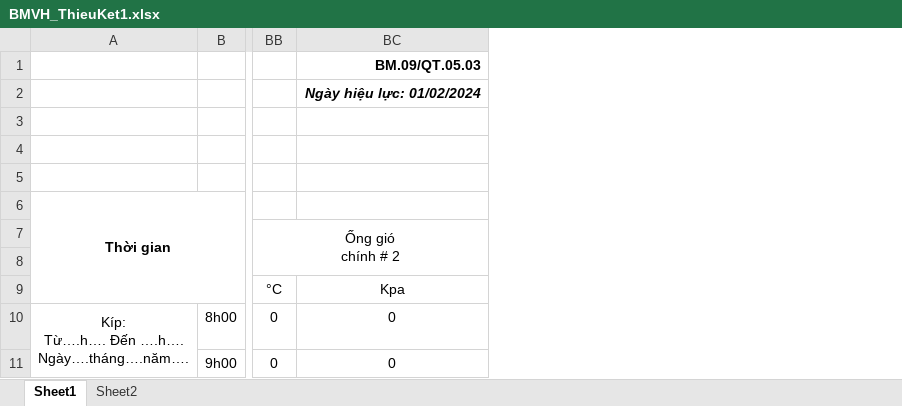
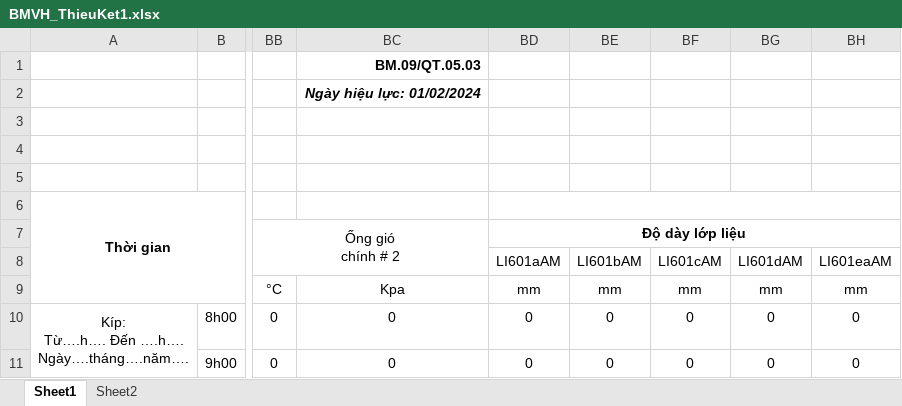
Before and after one commit to nvp98/VanHanhCD1_API, an Excel workbook: VanHanhCD1/wwwroot/templates/BMVH_ThieuKet1.xlsx, sheet Sheet1, drawn as a sheet; only a part is shown, gaps mark what is left out; values as stored, in another font and other column widths than the file's, no borders; charts and pictures not drawn; rows hold the shown columns only; the diff names each change by its address in the sheet, - before the commit and + after, or states it on an @@ line.

```diff
--- a/VanHanhCD1/wwwroot/templates/BMVH_ThieuKet1.xlsx (sheet Sheet1)
+++ b/VanHanhCD1/wwwroot/templates/BMVH_ThieuKet1.xlsx (sheet Sheet1)
+column BD, rows 7-11: Độ dày lớp liệu | LI601aAM | mm | 0 | 0
+column BE, rows 8-11: LI601bAM | mm | 0 | 0
+column BF, rows 8-11: LI601cAM | mm | 0 | 0
+column BG, rows 8-11: LI601dAM | mm | 0 | 0
+column BH, rows 8-11: LI601eaAM | mm | 0 | 0
-row 8: (empty)
+row 8:  |  |  |  | LI601aAM | LI601bAM | LI601cAM | LI601dAM | LI601eaAM
```
Also changed, not shown: sheet Sheet2, formulas that keep their value, charts or pictures, 3 other files.
